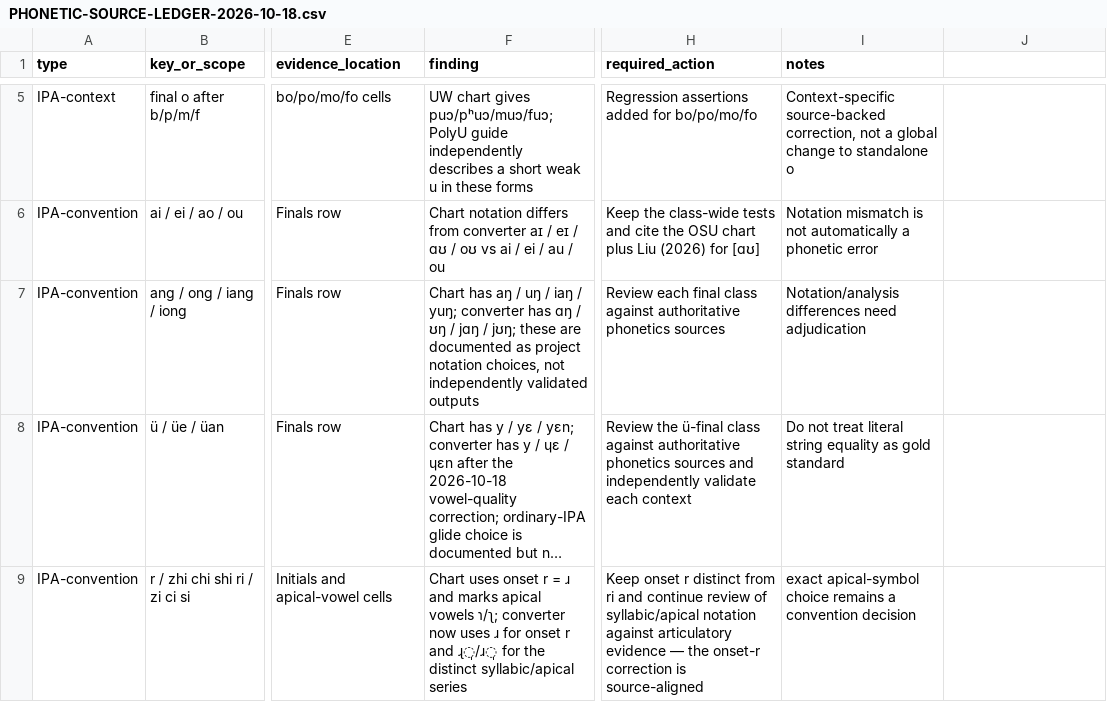
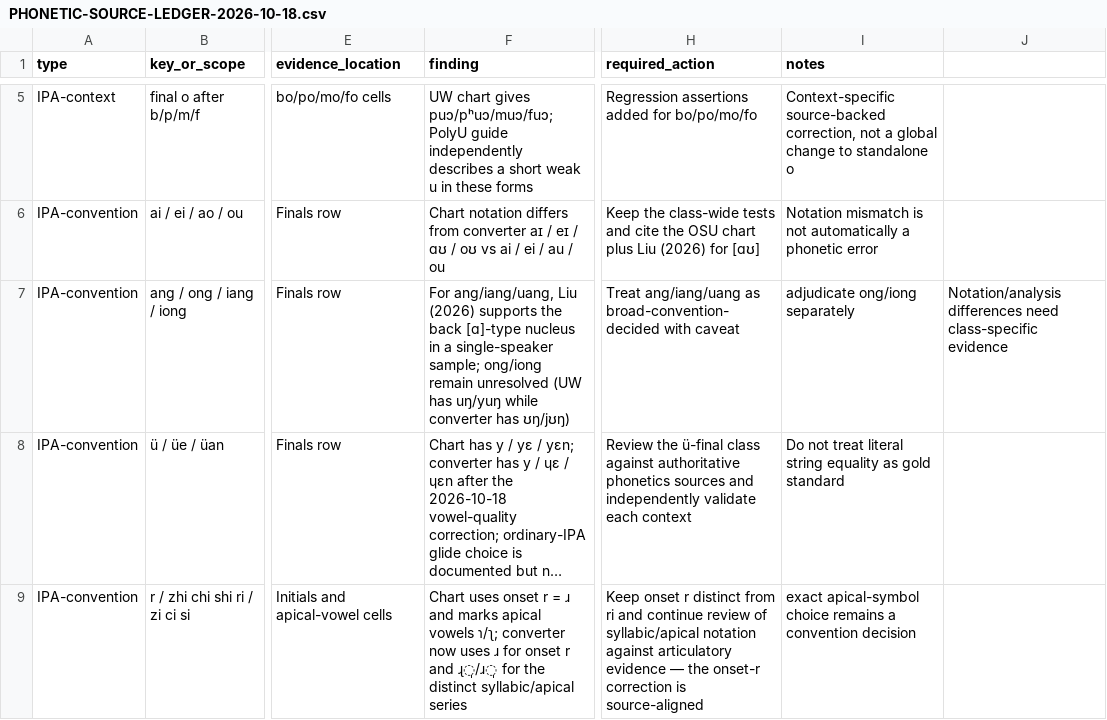
Before and after one commit to ClippyFirst/chinese-for-ukrainians, a CSV file: docs/PHONETIC-SOURCE-LEDGER-2026-10-18.csv, drawn as a sheet; only a part is shown, gaps mark what is left out; long unchanged cells end in …; the diff names each change by its address in the sheet, - before the commit and + after, or states it on an @@ line.

Commit message:
Separate adjudicated back [ɑ] finals from unresolved ong/iong evidence

```diff
--- a/docs/PHONETIC-SOURCE-LEDGER-2026-10-18.csv
+++ b/docs/PHONETIC-SOURCE-LEDGER-2026-10-18.csv
-F7 (finding): Chart has aŋ / uŋ / iaŋ / yuŋ; converter has ɑŋ / ʊŋ / jɑŋ / jʊŋ; these are documented as project notation choices, not independently validated outputs
+F7 (finding): For ang/iang/uang, Liu (2026) supports the back [ɑ]-type nucleus in a single-speaker sample; ong/iong remain unresolved (UW has uŋ/yuŋ while converter has ʊŋ/jʊŋ)
-H7 (required_action): Review each final class against authoritative phonetics sources
+H7 (required_action): Treat ang/iang/uang as broad-convention-decided with caveat
-I7 (notes): Notation/analysis differences need adjudication
+I7 (notes): adjudicate ong/iong separately
-J7: (empty)
+J7: Notation/analysis differences need class-specific evidence
```
